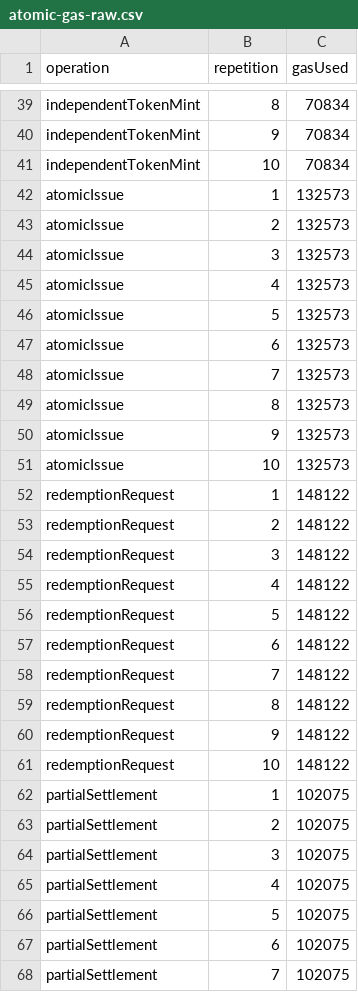
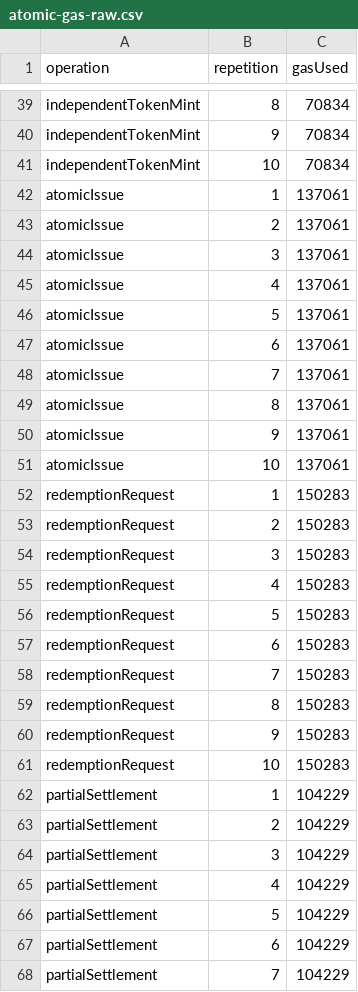
Before and after one commit to rischanlab/PoB, a CSV file: data/results/atomic-gas-raw.csv, drawn as a sheet; only a part is shown, gaps mark what is left out; the diff covers the shown part only.

```diff
--- a/data/results/atomic-gas-raw.csv
+++ b/data/results/atomic-gas-raw.csv
@@ -41,28 +41,28 @@ independentTokenMint,9,70834
 independentTokenMint,10,70834
-atomicIssue,1,132573
-atomicIssue,2,132573
-atomicIssue,3,132573
-atomicIssue,4,132573
-atomicIssue,5,132573
-atomicIssue,6,132573
-atomicIssue,7,132573
-atomicIssue,8,132573
-atomicIssue,9,132573
-atomicIssue,10,132573
-redemptionRequest,1,148122
-redemptionRequest,2,148122
-redemptionRequest,3,148122
-redemptionRequest,4,148122
-redemptionRequest,5,148122
-redemptionRequest,6,148122
-redemptionRequest,7,148122
-redemptionRequest,8,148122
-redemptionRequest,9,148122
-redemptionRequest,10,148122
-partialSettlement,1,102075
-partialSettlement,2,102075
-partialSettlement,3,102075
-partialSettlement,4,102075
-partialSettlement,5,102075
-partialSettlement,6,102075
-partialSettlement,7,102075
+atomicIssue,1,137061
+atomicIssue,2,137061
+atomicIssue,3,137061
+atomicIssue,4,137061
+atomicIssue,5,137061
+atomicIssue,6,137061
+atomicIssue,7,137061
+atomicIssue,8,137061
+atomicIssue,9,137061
+atomicIssue,10,137061
+redemptionRequest,1,150283
+redemptionRequest,2,150283
+redemptionRequest,3,150283
+redemptionRequest,4,150283
+redemptionRequest,5,150283
+redemptionRequest,6,150283
+redemptionRequest,7,150283
+redemptionRequest,8,150283
+redemptionRequest,9,150283
+redemptionRequest,10,150283
+partialSettlement,1,104229
+partialSettlement,2,104229
+partialSettlement,3,104229
+partialSettlement,4,104229
+partialSettlement,5,104229
+partialSettlement,6,104229
+partialSettlement,7,104229
```
Also changed, not shown: 33 edited cells elsewhere in this file, data/results/atomic-gas-summary.csv, data/results/gas-results.csv, 33 other files.
